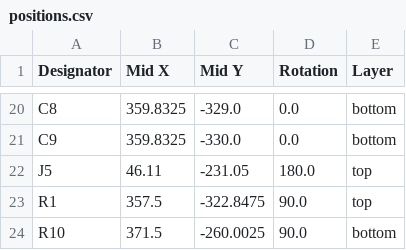
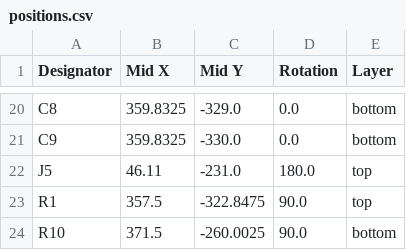
Before and after one commit to Lunarequest/foxboard, a CSV file: kicad/foxboard/production/positions.csv, drawn as a sheet; only a part is shown, gaps mark what is left out.

```diff
--- a/kicad/foxboard/production/positions.csv
+++ b/kicad/foxboard/production/positions.csv
@@ -21,3 +21,3 @@ C8,359.8325,-329.0,0.0,bottom
 C9,359.8325,-330.0,0.0,bottom
-J5,46.11,-231.05,180.0,top
+J5,46.11,-231.0,180.0,top
 R1,357.5,-322.8475,90.0,top
```
Also changed, not shown: kicad/foxboard/foxboard.csv, 9 other files.
